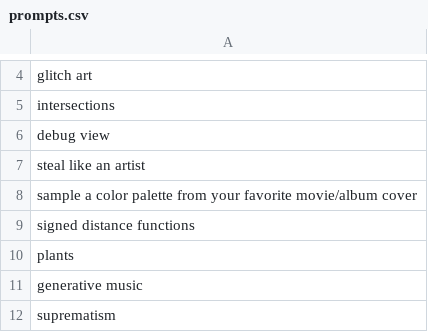
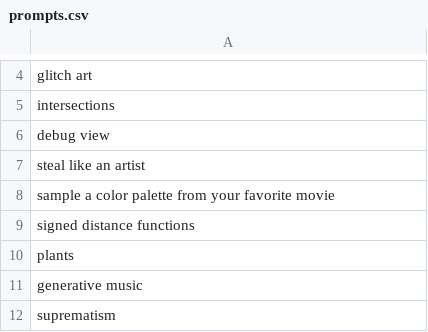
Before and after one commit to helainebach/Generative-Art, a CSV file: Genuary 2023/prompts.csv, drawn as a sheet; only a part is shown, gaps mark what is left out.

```diff
--- a/Genuary 2023/prompts.csv
+++ b/Genuary 2023/prompts.csv
@@ -7,3 +7,3 @@ debug view
 steal like an artist
-sample a color palette from your favorite movie/album cover
+sample a color palette from your favorite movie
 signed distance functions
```
Also changed, not shown: 30 other files.
